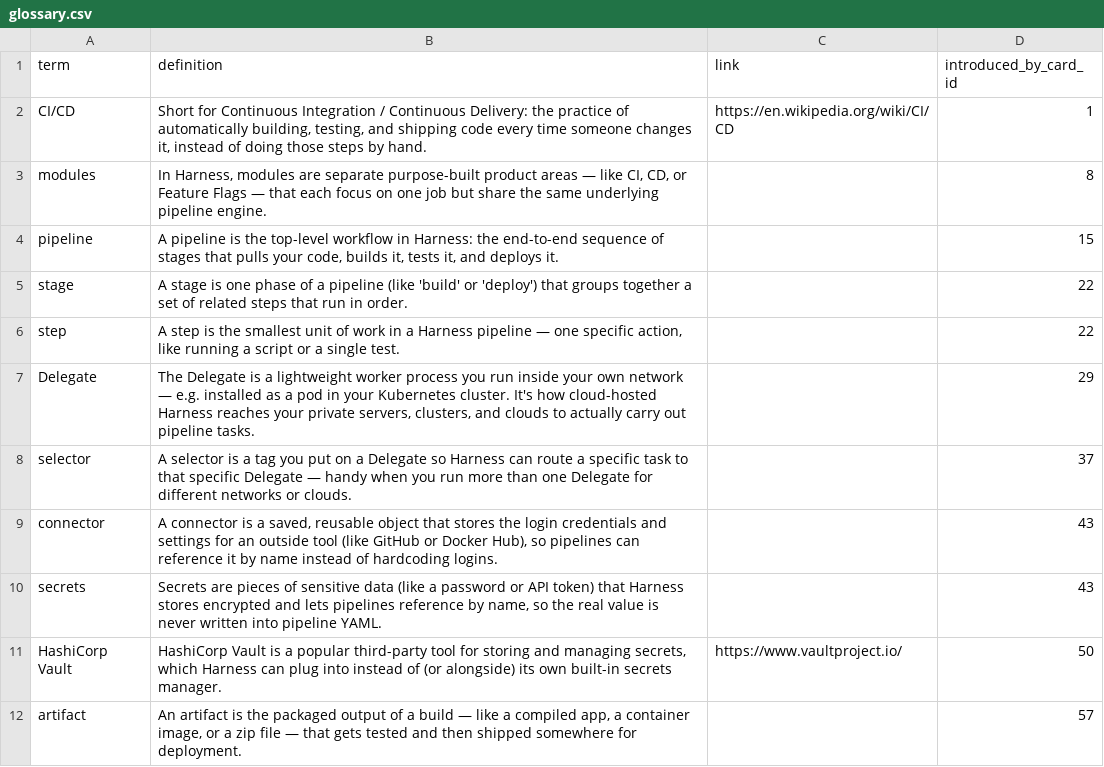
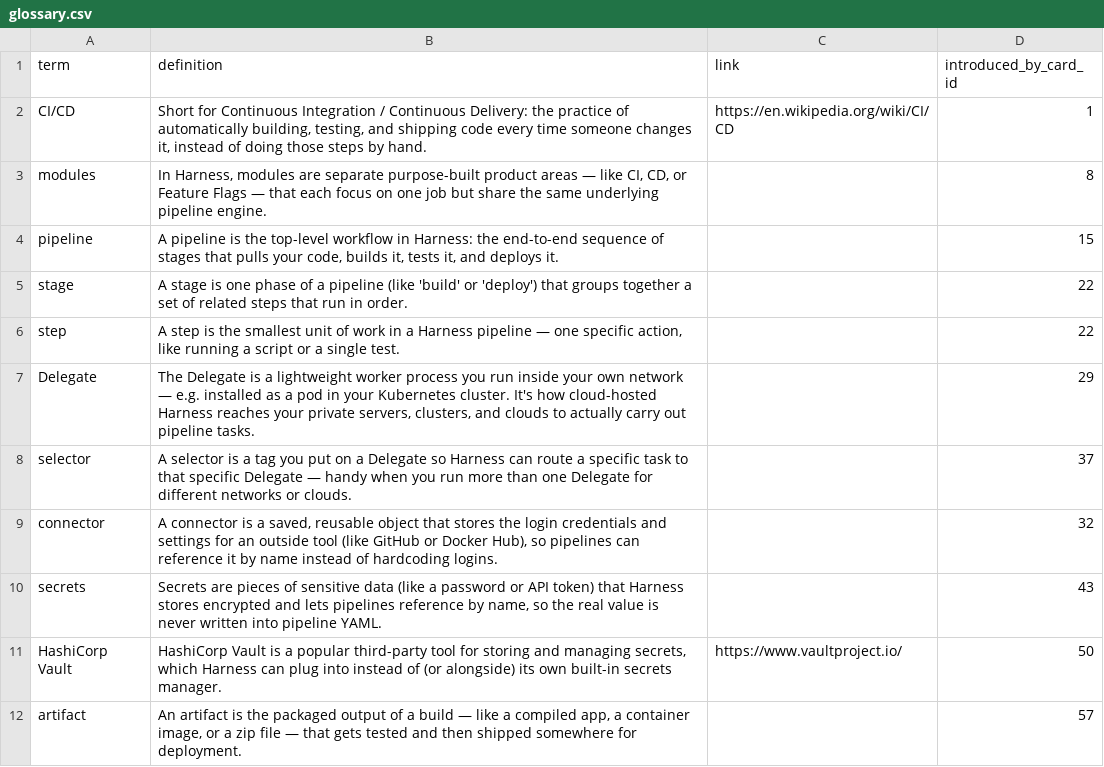
Before and after one commit to yaaddi-courses/harness, a CSV file: source/glossary.csv, drawn as a sheet; only a part is shown.

Commit message:
Fix most forward-referenced glossary terms (round 1)
10 of 12 flagged cards reworded, 1 term remapped; 2 residuals handled
next. Course stays at 1.0.0.

```diff
--- a/source/glossary.csv
+++ b/source/glossary.csv
@@ -8,3 +8,3 @@ Delegate,"The Delegate is a lightweight worker process you run inside your own n
 selector,A selector is a tag you put on a Delegate so Harness can route a specific task to that specific Delegate — handy when you run more than one Delegate for different networks or clouds.,,37
-connector,"A connector is a saved, reusable object that stores the login credentials and settings for an outside tool (like GitHub or Docker Hub), so pipelines can reference it by name instead of hardcoding logins.",,43
+connector,"A connector is a saved, reusable object that stores the login credentials and settings for an outside tool (like GitHub or Docker Hub), so pipelines can reference it by name instead of hardcoding logins.",,32
 secrets,"Secrets are pieces of sensitive data (like a password or API token) that Harness stores encrypted and lets pipelines reference by name, so the real value is never written into pipeline YAML.",,43
```
Also changed, not shown: source/cards.csv, 1 other file.
